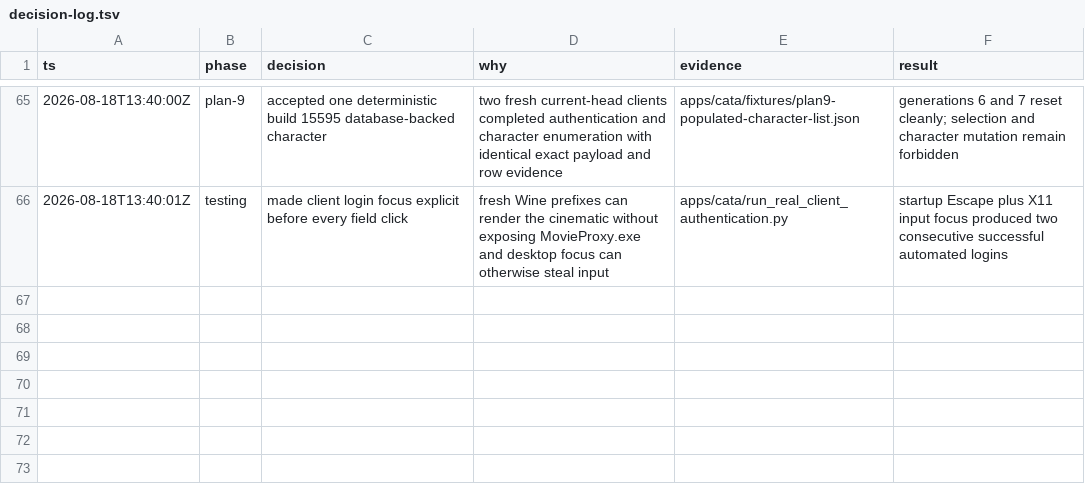
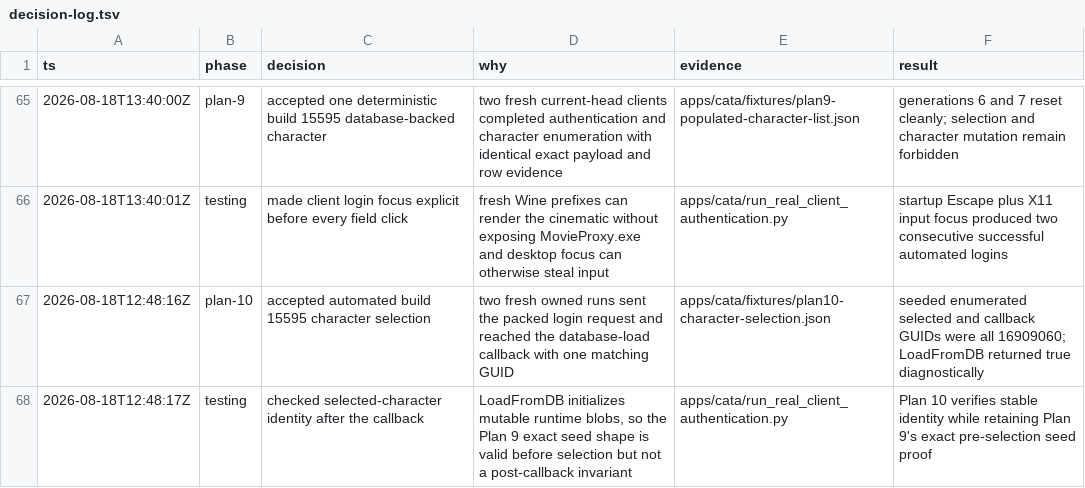
Before and after one commit to trolloks/azerothcore-cata, a TSV file: plan/decision-log.tsv, drawn as a sheet; only a part is shown, gaps mark what is left out; the diff names each change by its address in the sheet, - before the commit and + after, or states it on an @@ line.

```diff
--- a/plan/decision-log.tsv
+++ b/plan/decision-log.tsv
+row 67: 2026-08-18T12:48:16Z | plan-10 | accepted automated build 15595 character selection | two fresh owned runs sent the packed login request and reached the database-load callback with one matching GUID | apps/cata/fixtures/plan10-character-selection.json | seeded enumerated selected and callback GUIDs were all 16909060; LoadFromDB returned true diagnostically
+row 68: 2026-08-18T12:48:17Z | testing | checked selected-character identity after the callback | LoadFromDB initializes mutable runtime blobs, so the Plan 9 exact seed shape is valid before selection but not a post-callback invariant | apps/cata/run_real_client_authentication.py | Plan 10 verifies stable identity while retaining Plan 9's exact pre-selection seed proof
```
Also changed, not shown: plan/conversion-status.tsv, plan/github-issues.tsv, 10 other files.
